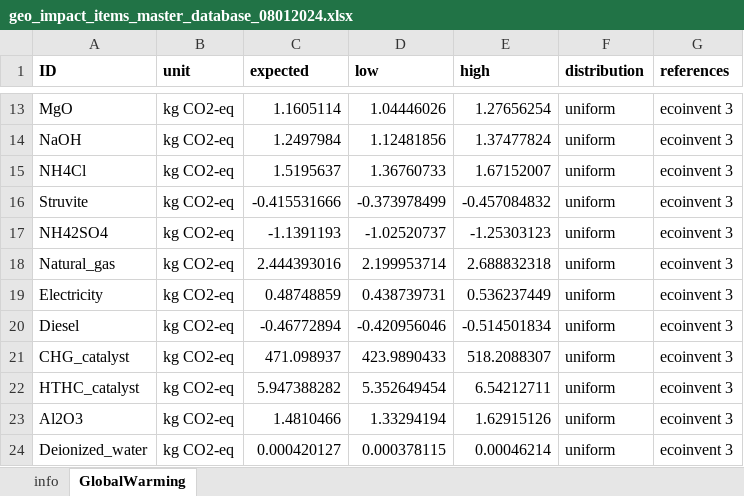
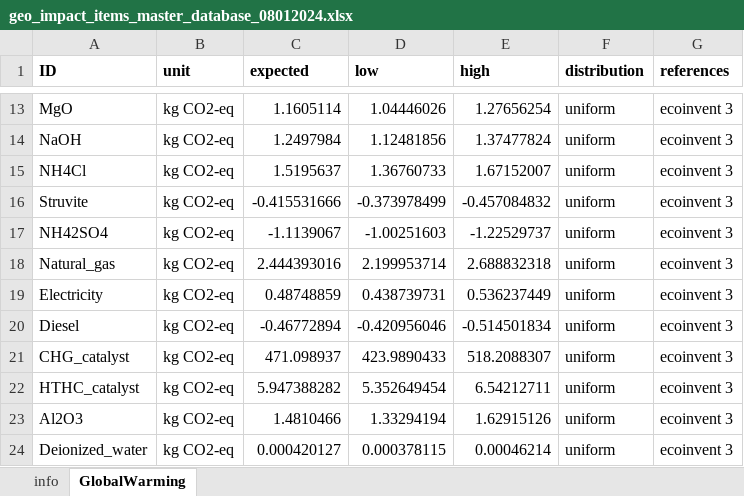
Before and after one commit to QSD-Group/EXPOsan, an Excel workbook: exposan/htl/data/geo_impact_items_master_database_08012024.xlsx, sheet GlobalWarming, drawn as a sheet; only a part is shown, gaps mark what is left out; values as stored, in another font and other column widths than the file's, no borders; the diff names each change by its address in the sheet, - before the commit and + after, or states it on an @@ line.

Commit message:
update LCA items

```diff
--- a/exposan/htl/data/geo_impact_items_master_database_08012024.xlsx (sheet GlobalWarming)
+++ b/exposan/htl/data/geo_impact_items_master_database_08012024.xlsx (sheet GlobalWarming)
-C17 (expected): -1.1391193
+C17 (expected): -1.1139067
-D17 (low): -1.02520737
+D17 (low): -1.00251603
-E17 (high): -1.25303123
+E17 (high): -1.22529737
```
Also changed, not shown: sheet info, 1 other file.
